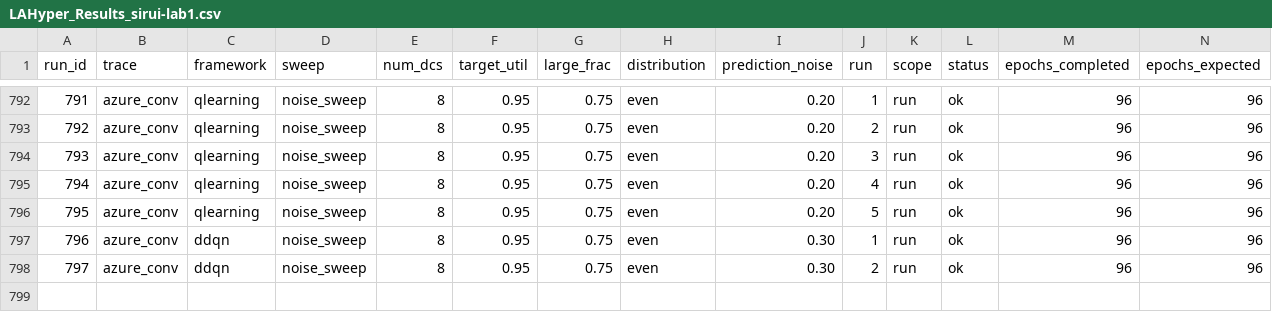
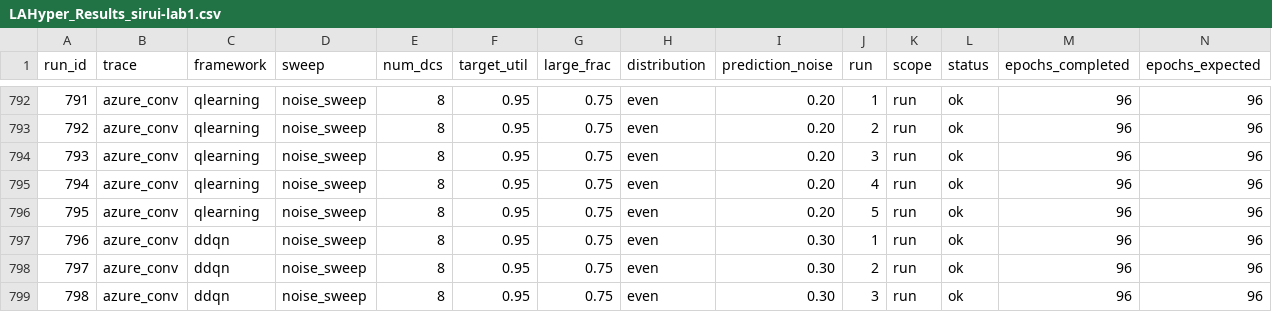
Before and after one commit to hmoore01/LLMScheduling, a CSV file: ipdps/experiment_results/LAHyper_Results_sirui-lab1.csv, drawn as a sheet; only a part is shown, gaps mark what is left out; rows hold the shown columns only; the diff names each change by its address in the sheet, - before the commit and + after, or states it on an @@ line.

Commit message:
results[sirui-lab1]: 2026-06-21 08:32:23

```diff
--- a/ipdps/experiment_results/LAHyper_Results_sirui-lab1.csv
+++ b/ipdps/experiment_results/LAHyper_Results_sirui-lab1.csv
+row 799: 798 | azure_conv | ddqn | noise_sweep | 8 | 0.95 | 0.75 | even | 0.30 | 3 | run | ok | 96 | 96
```
